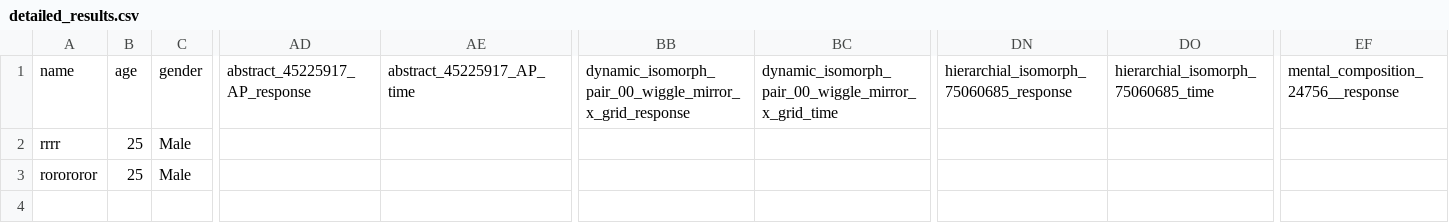
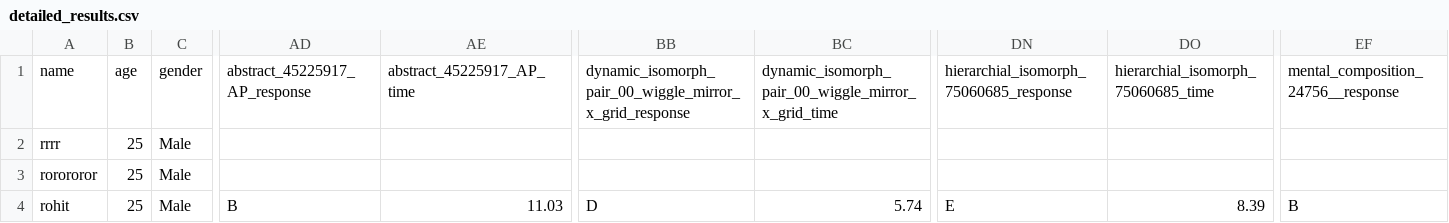
Before and after one commit to rohitsinha-iitfellow/Dataset_humanEval, a CSV file: detailed_results.csv, drawn as a sheet; only a part is shown, gaps mark what is left out; rows hold the shown columns only; the diff names each change by its address in the sheet, - before the commit and + after, or states it on an @@ line.

```diff
--- a/detailed_results.csv
+++ b/detailed_results.csv
+row 4: rohit | 25 | Male | B | 11.03 | D | 5.74 | E | 8.39 | B
```
Also changed, not shown: 17 other files.
